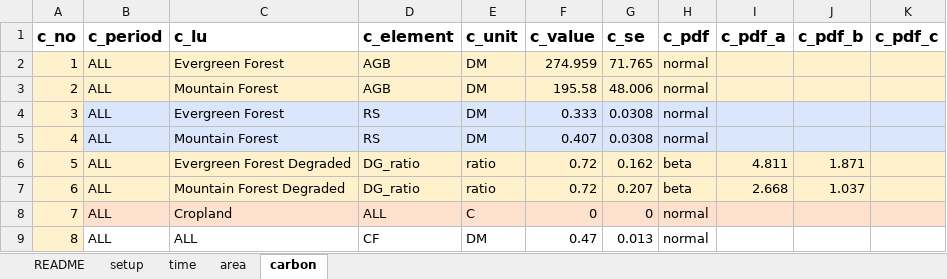
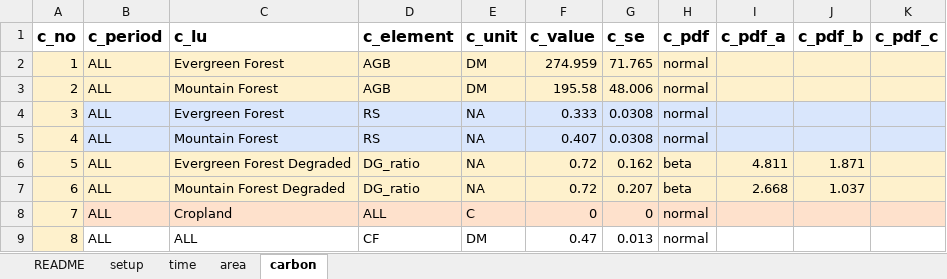
Before and after one commit to gaelso/mocaredd.dev2, an Excel workbook: inst/extdata/mocaredd-templatev2-simple.xlsx, sheet carbon, drawn as a sheet; values as stored, in another font and other column widths than the file's, no borders; the diff names each change by its address in the sheet, - before the commit and + after, or states it on an @@ line.

Commit message:
Added propagation of calc chain ofr template v2, code discrepancies now during loading, error table replaced with arithmetic mean

```diff
--- a/inst/extdata/mocaredd-templatev2-simple.xlsx (sheet carbon)
+++ b/inst/extdata/mocaredd-templatev2-simple.xlsx (sheet carbon)
-E4:E5 (c_unit): DM
+E4:E5 (c_unit): NA
-E6:E7 (c_unit): ratio
+E6:E7 (c_unit): NA
```
Also changed, not shown: inst/extdata/mocaredd-templatev2-4pools.xlsx, 23 other files.
